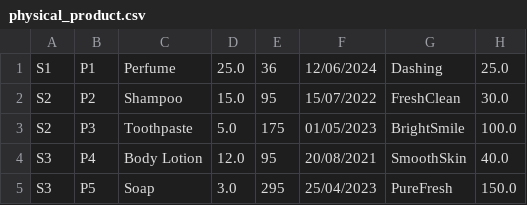
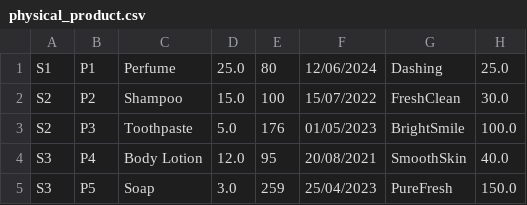
Before and after one commit to NavindranRaghupathy/OOP_Mini_Project, a CSV file: src/physical_product.csv, drawn as a sheet.

Commit message:
Update physical_product.csv

```diff
--- a/src/physical_product.csv
+++ b/src/physical_product.csv
@@ -1,5 +1,5 @@
-S1,P1,Perfume,25.0,36,12/06/2024,Dashing,25.0
-S2,P2,Shampoo,15.0,95,15/07/2022,FreshClean,30.0
-S2,P3,Toothpaste,5.0,175,01/05/2023,BrightSmile,100.0
+S1,P1,Perfume,25.0,80,12/06/2024,Dashing,25.0
+S2,P2,Shampoo,15.0,100,15/07/2022,FreshClean,30.0
+S2,P3,Toothpaste,5.0,176,01/05/2023,BrightSmile,100.0
 S3,P4,Body Lotion,12.0,95,20/08/2021,SmoothSkin,40.0
-S3,P5,Soap,3.0,295,25/04/2023,PureFresh,150.0
+S3,P5,Soap,3.0,259,25/04/2023,PureFresh,150.0
```
